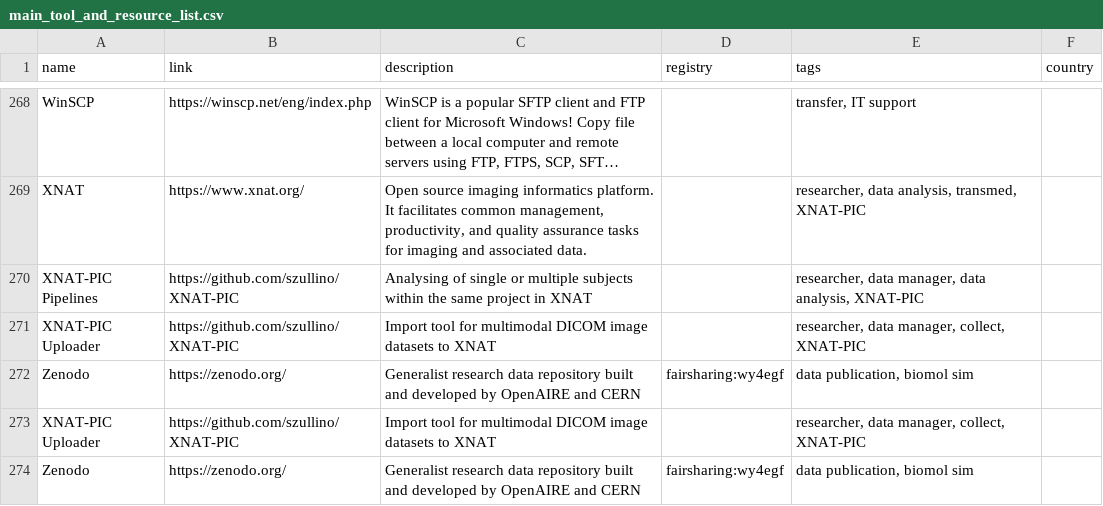
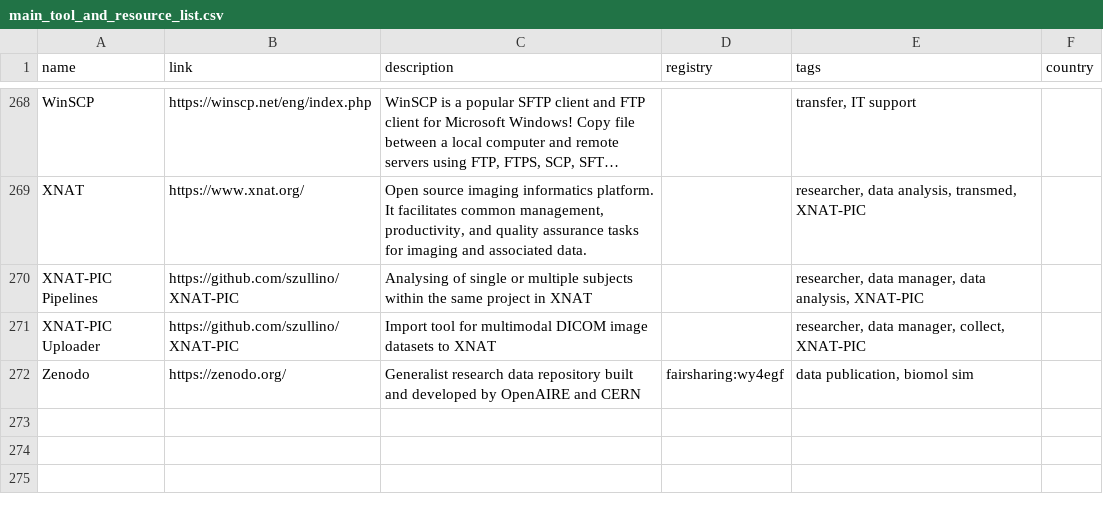
Before and after one commit to elixir-europe/rdmkit, a CSV file: _data/main_tool_and_resource_list.csv, drawn as a sheet; only a part is shown, gaps mark what is left out; long unchanged cells end in ….

Commit message:
tool update

```diff
--- a/_data/main_tool_and_resource_list.csv
+++ b/_data/main_tool_and_resource_list.csv
@@ -272,3 +272 @@ XNAT-PIC Uploader,https://github.com/szullino/XNAT-PIC,Import tool for multimoda
 Zenodo,https://zenodo.org/,Generalist research data repository built and developed by OpenAIRE and CERN,fairsharing:wy4egf,"data publication, biomol sim",
-XNAT-PIC Uploader,https://github.com/szullino/XNAT-PIC,Import tool for multimodal DICOM image datasets to XNAT,,"researcher, data manager, collect, XNAT-PIC",
-Zenodo,https://zenodo.org/,Generalist research data repository built and developed by OpenAIRE and CERN,fairsharing:wy4egf,"data publication, biomol sim",
```
Also changed, not shown: 1 other file.
